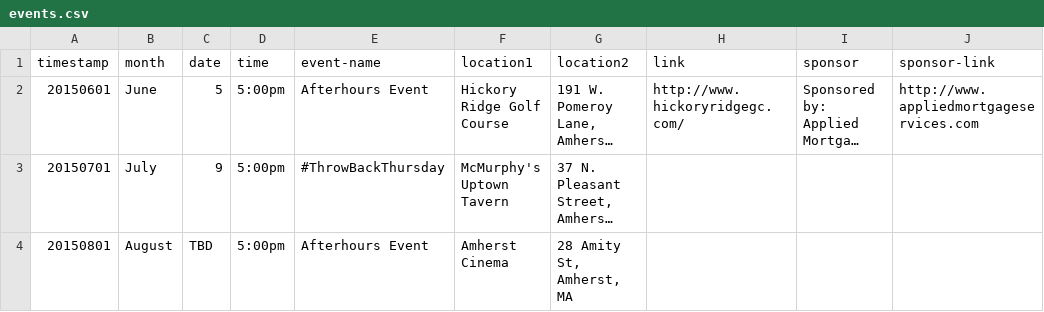
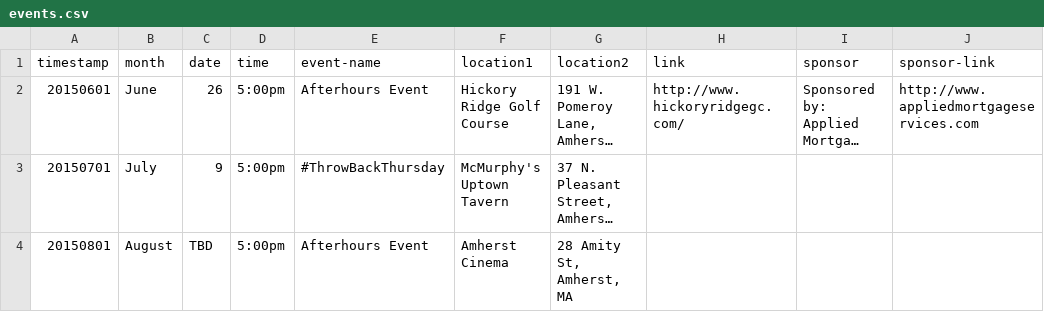
Before and after one commit to clearbold/ayp, a CSV file: _data/events.csv, drawn as a sheet; long unchanged cells end in …; the diff names each change by its address in the sheet, - before the commit and + after, or states it on an @@ line.

Commit message:
Update events.csv

```diff
--- a/_data/events.csv
+++ b/_data/events.csv
-C2 (date): 5
+C2 (date): 26
```
